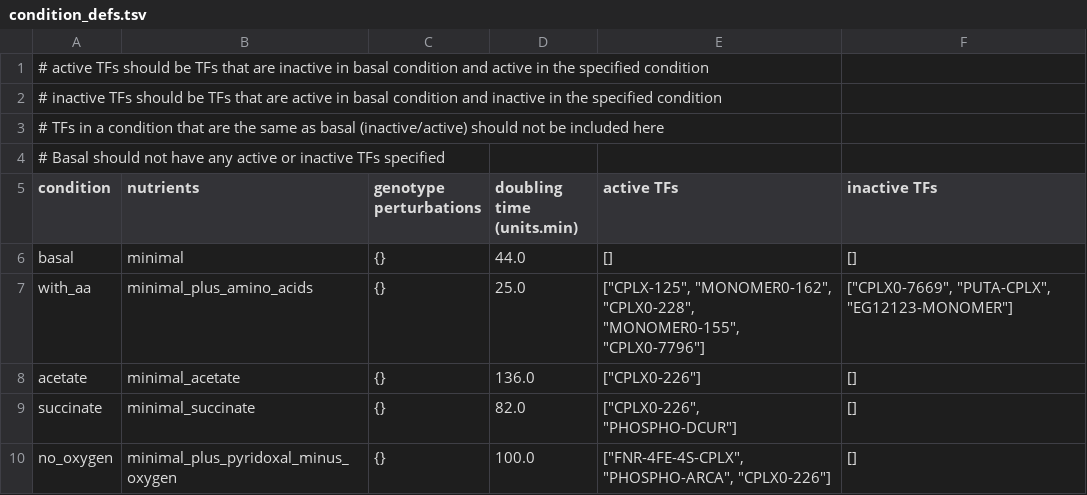
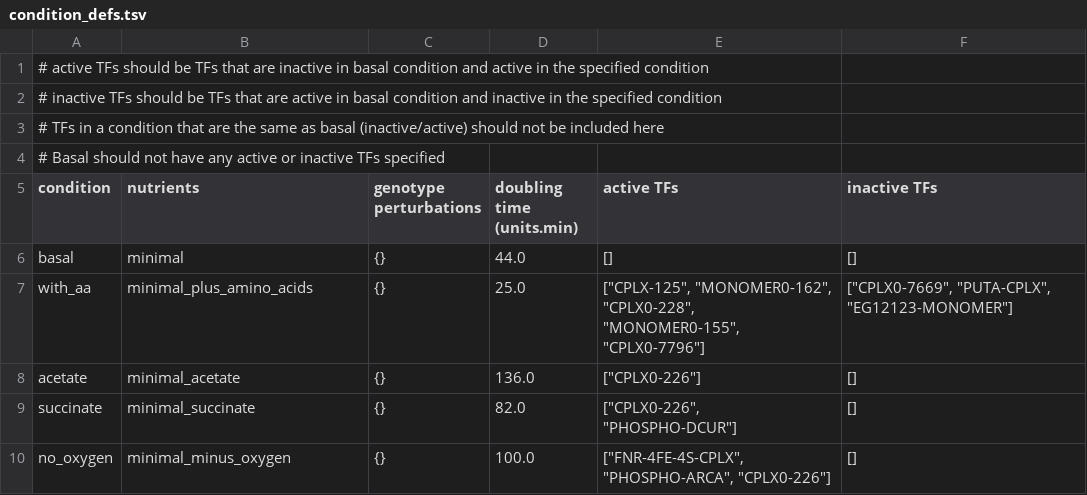
Before and after one commit to CovertLab/vEcoli, a TSV file: reconstruction/ecoli/flat/condition/condition_defs.tsv, drawn as a sheet.

```diff
--- a/reconstruction/ecoli/flat/condition/condition_defs.tsv
+++ b/reconstruction/ecoli/flat/condition/condition_defs.tsv
@@ -9,2 +9,2 @@
 "succinate"	"minimal_succinate"	{}	82.0	["CPLX0-226", "PHOSPHO-DCUR"]	[]
-"no_oxygen"	"minimal_plus_pyridoxal_minus_oxygen"	{}	100.0	["FNR-4FE-4S-CPLX", "PHOSPHO-ARCA", "CPLX0-226"]	[]
+"no_oxygen"	"minimal_minus_oxygen"	{}	100.0	["FNR-4FE-4S-CPLX", "PHOSPHO-ARCA", "CPLX0-226"]	[]
```
Also changed, not shown: reconstruction/ecoli/flat/condition/environment_molecules.tsv, reconstruction/ecoli/flat/condition/media_recipes.tsv, 4 other files.
